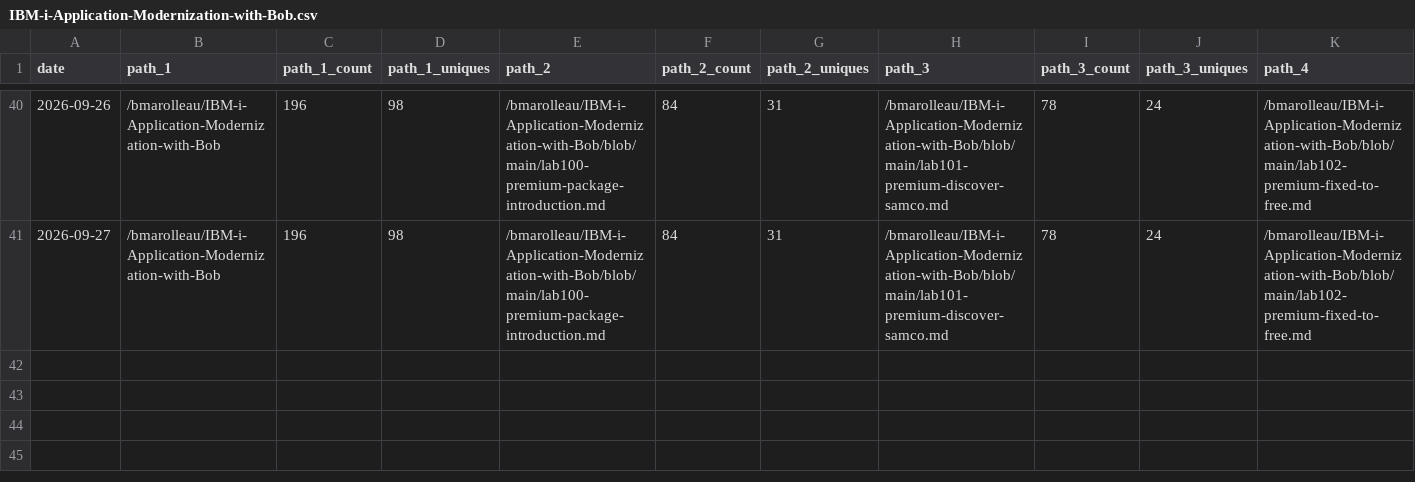
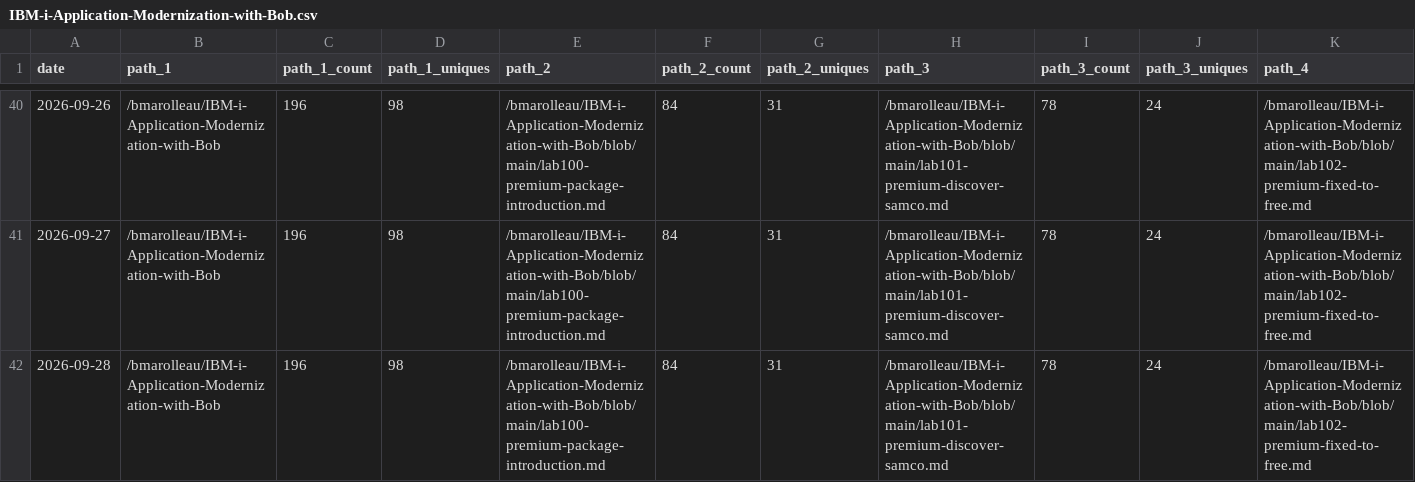
Before and after one commit to bmarolleau/github-repo-traffic-stats, a CSV file: data/github_paths/IBM-i-Application-Modernization-with-Bob.csv, drawn as a sheet; only a part is shown, gaps mark what is left out; rows hold the shown columns only; the diff names each change by its address in the sheet, - before the commit and + after, or states it on an @@ line.

Commit message:
data update

```diff
--- a/data/github_paths/IBM-i-Application-Modernization-with-Bob.csv
+++ b/data/github_paths/IBM-i-Application-Modernization-with-Bob.csv
+row 42: 2026-09-28 | /bmarolleau/IBM-i-Application-Modernization-with-Bob | 196 | 98 | /bmarolleau/IBM-i-Application-Modernization-with-Bob/blob/main/lab100-premium-package-introduction.md | 84 | 31 | /bmarolleau/IBM-i-Application-Modernization-with-Bob/blob/main/lab101-premium-discover-samco.md | 78 | 24 | /bmarolleau/IBM-i-Application-Modernization-with-Bob/blob/main/lab102-premium-fixed-to-free.md
```
Also changed, not shown: data/github_paths/flight400-demo.csv, data/github_paths/ibmi-101.csv, 14 other files.
